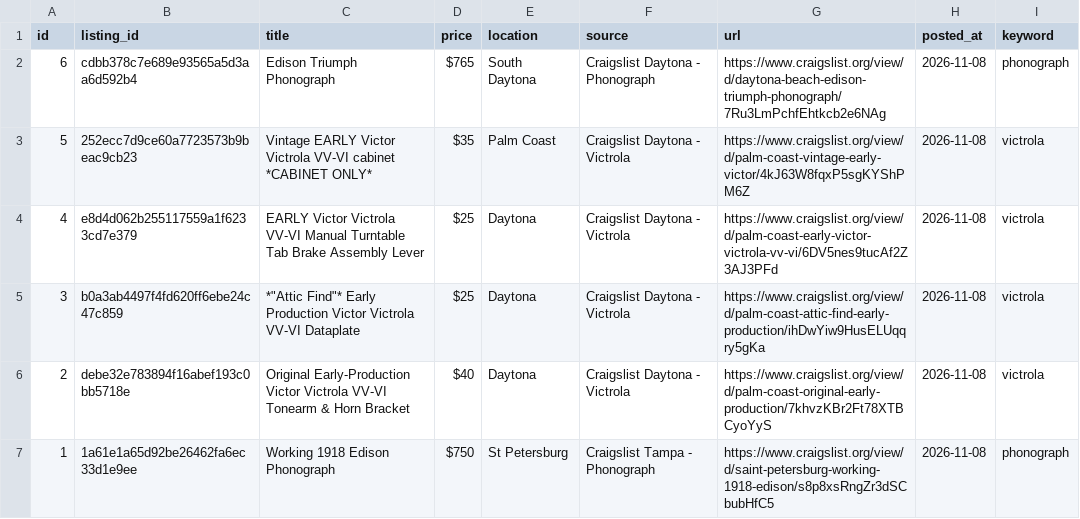
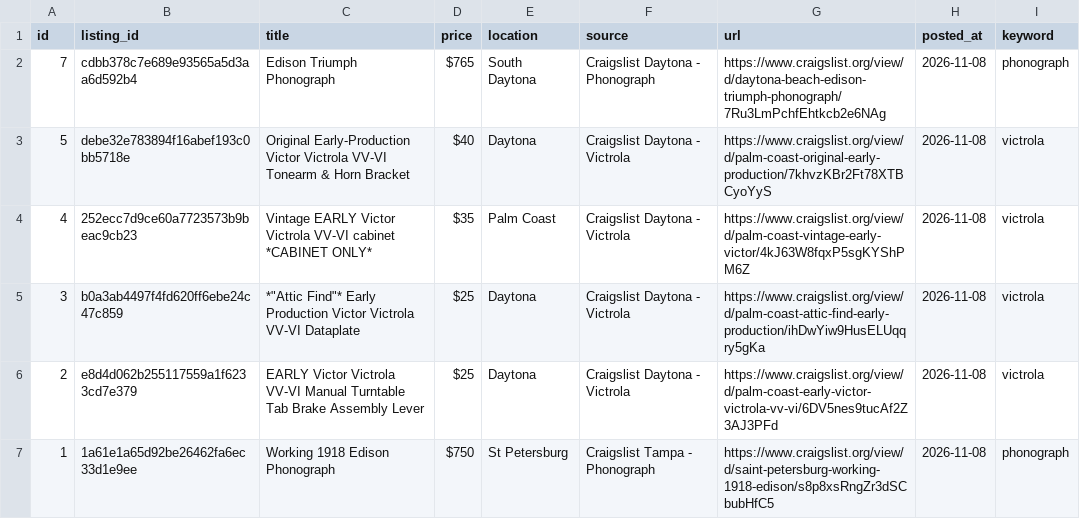
Before and after one commit to PINNACLEAISOLUTIONS/search-agent-base, a CSV file: leads.csv, drawn as a sheet.

```diff
--- a/leads.csv
+++ b/leads.csv
@@ -1,7 +1,7 @@
 id,listing_id,title,price,location,source,url,posted_at,keyword
-6,cdbb378c7e689e93565a5d3aa6d592b4,Edison Triumph Phonograph,$765,South Daytona,Craigslist Daytona - Phonograph,https://www.craigslist.org/view/d/daytona-beach-edison-triumph-phonograph/7Ru3LmPchfEhtkcb2e6NAg,2026-11-08,phonograph
-5,252ecc7d9ce60a7723573b9beac9cb23,Vintage EARLY Victor Victrola VV-VI cabinet *CABINET ONLY*,$35,Palm Coast,Craigslist Daytona - Victrola,https://www.craigslist.org/view/d/palm-coast-vintage-early-victor/4kJ63W8fqxP5sgKYShPM6Z,2026-11-08,victrola
-4,e8d4d062b255117559a1f6233cd7e379,EARLY Victor Victrola VV-VI Manual Turntable Tab Brake Assembly Lever,$25,Daytona,Craigslist Daytona - Victrola,https://www.craigslist.org/view/d/palm-coast-early-victor-victrola-vv-vi/6DV5nes9tucAf2Z3AJ3PFd,2026-11-08,victrola
+7,cdbb378c7e689e93565a5d3aa6d592b4,Edison Triumph Phonograph,$765,South Daytona,Craigslist Daytona - Phonograph,https://www.craigslist.org/view/d/daytona-beach-edison-triumph-phonograph/7Ru3LmPchfEhtkcb2e6NAg,2026-11-08,phonograph
+5,debe32e783894f16abef193c0bb5718e,Original Early-Production Victor Victrola VV-VI Tonearm & Horn Bracket,$40,Daytona,Craigslist Daytona - Victrola,https://www.craigslist.org/view/d/palm-coast-original-early-production/7khvzKBr2Ft78XTBCyoYyS,2026-11-08,victrola
+4,252ecc7d9ce60a7723573b9beac9cb23,Vintage EARLY Victor Victrola VV-VI cabinet *CABINET ONLY*,$35,Palm Coast,Craigslist Daytona - Victrola,https://www.craigslist.org/view/d/palm-coast-vintage-early-victor/4kJ63W8fqxP5sgKYShPM6Z,2026-11-08,victrola
 3,b0a3ab4497f4fd620ff6ebe24c47c859,"*""Attic Find""* Early Production Victor Victrola VV-VI Dataplate",$25,Daytona,Craigslist Daytona - Victrola,https://www.craigslist.org/view/d/palm-coast-attic-find-early-production/ihDwYiw9HusELUqqry5gKa,2026-11-08,victrola
-2,debe32e783894f16abef193c0bb5718e,Original Early-Production Victor Victrola VV-VI Tonearm & Horn Bracket,$40,Daytona,Craigslist Daytona - Victrola,https://www.craigslist.org/view/d/palm-coast-original-early-production/7khvzKBr2Ft78XTBCyoYyS,2026-11-08,victrola
+2,e8d4d062b255117559a1f6233cd7e379,EARLY Victor Victrola VV-VI Manual Turntable Tab Brake Assembly Lever,$25,Daytona,Craigslist Daytona - Victrola,https://www.craigslist.org/view/d/palm-coast-early-victor-victrola-vv-vi/6DV5nes9tucAf2Z3AJ3PFd,2026-11-08,victrola
 1,1a61e1a65d92be26462fa6ec33d1e9ee,Working 1918 Edison Phonograph,$750,St Petersburg,Craigslist Tampa - Phonograph,https://www.craigslist.org/view/d/saint-petersburg-working-1918-edison/s8p8xsRngZr3dSCbubHfC5,2026-11-08,phonograph
```
Also changed, not shown: 4 other files.
